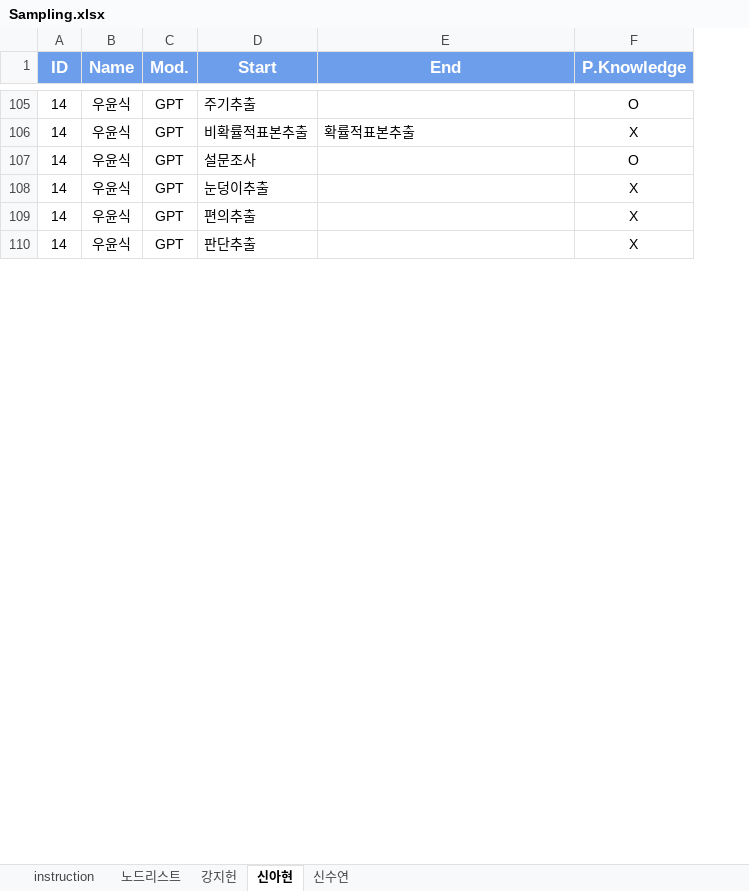
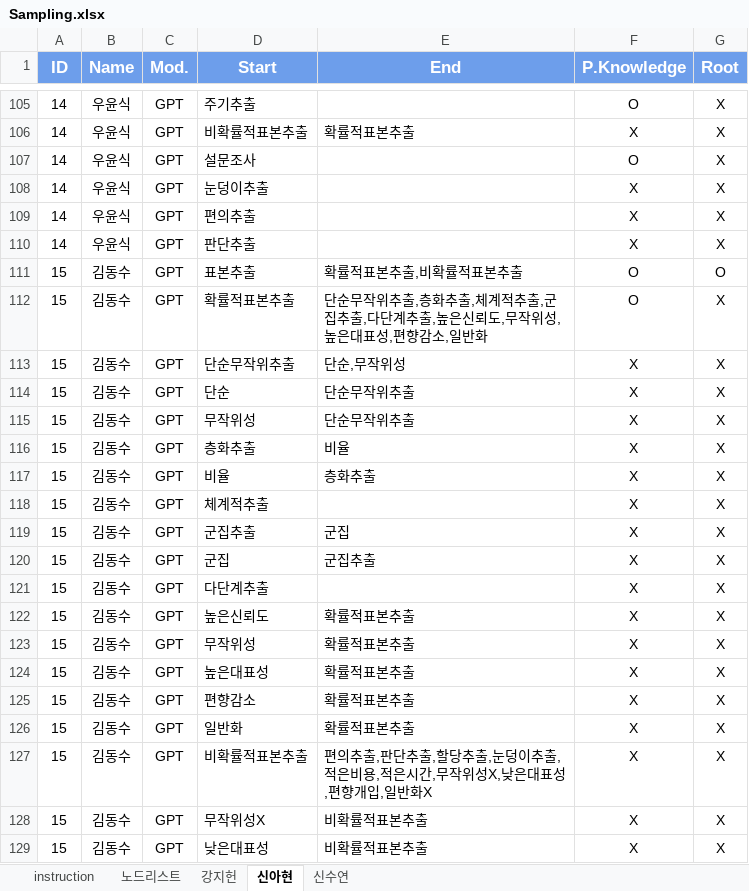
Before and after one commit to MintCat98/GPT-ConceptMapAnalysis, an Excel workbook: data/Sampling.xlsx, sheet 신아현, drawn as a sheet; only a part is shown, gaps mark what is left out; values as stored, in another font and other column widths than the file's, no borders; charts and pictures not drawn; the diff covers the shown part only; the diff names each change by its address in the sheet, - before the commit and + after, or states it on an @@ line.

Commit message:
Update graph data

```diff
--- a/data/Sampling.xlsx (sheet 신아현)
+++ b/data/Sampling.xlsx (sheet 신아현)
+column G (Root), rows 105-110: all X
+row 111: 15 | 김동수 | GPT | 표본추출 | 확률적표본추출,비확률적표본추출 | O | O
+row 112: 15 | 김동수 | GPT | 확률적표본추출 | 단순무작위추출,층화추출,체계적추출,군집추출,다단계추출,높은신뢰도,무작위성,높은대표성,편향감소,일반화 | O | X
+row 113: 15 | 김동수 | GPT | 단순무작위추출 | 단순,무작위성 | X | X
+row 114: 15 | 김동수 | GPT | 단순 | 단순무작위추출 | X | X
+row 115: 15 | 김동수 | GPT | 무작위성 | 단순무작위추출 | X | X
+row 116: 15 | 김동수 | GPT | 층화추출 | 비율 | X | X
+row 117: 15 | 김동수 | GPT | 비율 | 층화추출 | X | X
+row 118: 15 | 김동수 | GPT | 체계적추출 |  | X | X
+row 119: 15 | 김동수 | GPT | 군집추출 | 군집 | X | X
+row 120: 15 | 김동수 | GPT | 군집 | 군집추출 | X | X
+row 121: 15 | 김동수 | GPT | 다단계추출 |  | X | X
+row 122: 15 | 김동수 | GPT | 높은신뢰도 | 확률적표본추출 | X | X
+row 123: 15 | 김동수 | GPT | 무작위성 | 확률적표본추출 | X | X
+row 124: 15 | 김동수 | GPT | 높은대표성 | 확률적표본추출 | X | X
+row 125: 15 | 김동수 | GPT | 편향감소 | 확률적표본추출 | X | X
+row 126: 15 | 김동수 | GPT | 일반화 | 확률적표본추출 | X | X
+row 127: 15 | 김동수 | GPT | 비확률적표본추출 | 편의추출,판단추출,할당추출,눈덩이추출,적은비용,적은시간,무작위성X,낮은대표성,편향개입,일반화X | X | X
+row 128: 15 | 김동수 | GPT | 무작위성X | 비확률적표본추출 | X | X
+row 129: 15 | 김동수 | GPT | 낮은대표성 | 비확률적표본추출 | X | X
```
Also changed, not shown: 94 added rows and 45 moved rows elsewhere in this sheet, sheet 신수연, sheet 노드리스트, sheet 강지헌, charts or pictures, data/Astronomy.xlsx, data/Database.xlsx.
